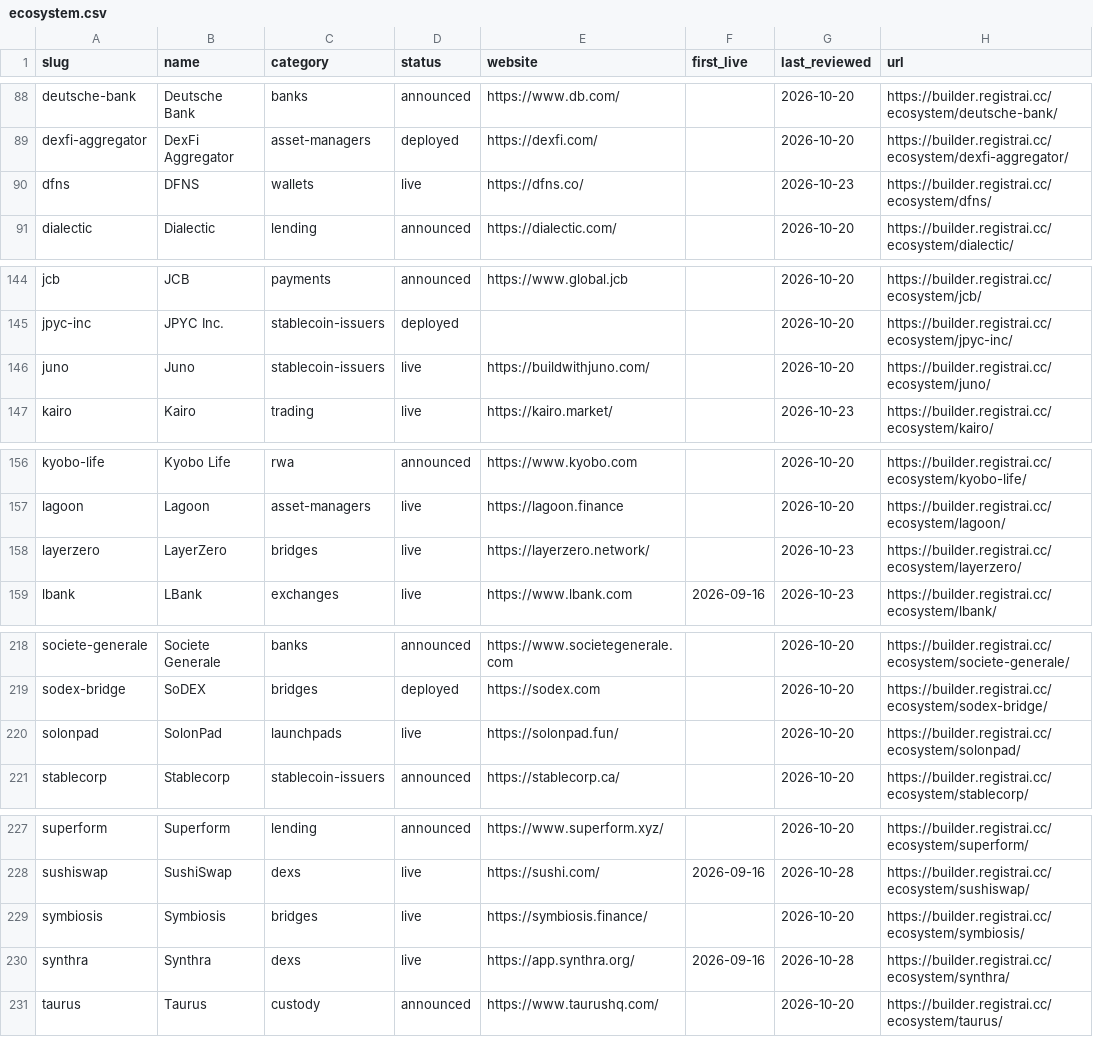
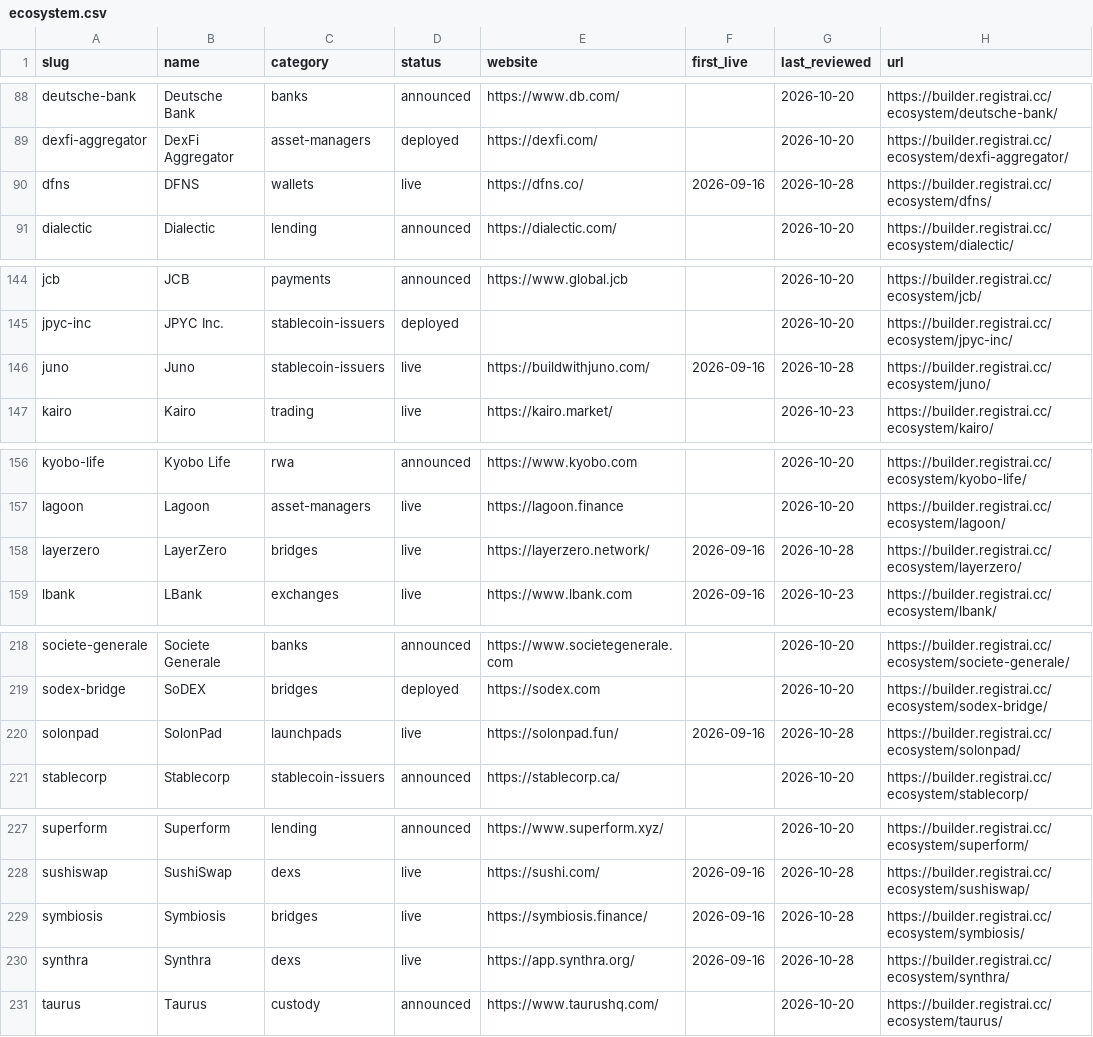
Before and after one commit to registrai-multichain/arc-ecosystem, a CSV file: data/ecosystem.csv, drawn as a sheet; only a part is shown, gaps mark what is left out; the diff covers the shown part only.

```diff
--- a/data/ecosystem.csv
+++ b/data/ecosystem.csv
@@ -89,3 +89,3 @@ deutsche-bank,Deutsche Bank,banks,announced,https://www.db.com/,,2026-10-20,http
 dexfi-aggregator,DexFi Aggregator,asset-managers,deployed,https://dexfi.com/,,2026-10-20,https://builder.registrai.cc/ecosystem/dexfi-aggregator/
-dfns,DFNS,wallets,live,https://dfns.co/,,2026-10-23,https://builder.registrai.cc/ecosystem/dfns/
+dfns,DFNS,wallets,live,https://dfns.co/,2026-09-16,2026-10-28,https://builder.registrai.cc/ecosystem/dfns/
 dialectic,Dialectic,lending,announced,https://dialectic.com/,,2026-10-20,https://builder.registrai.cc/ecosystem/dialectic/
@@ -145,3 +145,3 @@ jcb,JCB,payments,announced,https://www.global.jcb,,2026-10-20,https://builder.re
 jpyc-inc,JPYC Inc.,stablecoin-issuers,deployed,,,2026-10-20,https://builder.registrai.cc/ecosystem/jpyc-inc/
-juno,Juno,stablecoin-issuers,live,https://buildwithjuno.com/,,2026-10-20,https://builder.registrai.cc/ecosystem/juno/
+juno,Juno,stablecoin-issuers,live,https://buildwithjuno.com/,2026-09-16,2026-10-28,https://builder.registrai.cc/ecosystem/juno/
 kairo,Kairo,trading,live,https://kairo.market/,,2026-10-23,https://builder.registrai.cc/ecosystem/kairo/
@@ -157,3 +157,3 @@ kyobo-life,Kyobo Life,rwa,announced,https://www.kyobo.com,,2026-10-20,https://bu
 lagoon,Lagoon,asset-managers,live,https://lagoon.finance,,2026-10-20,https://builder.registrai.cc/ecosystem/lagoon/
-layerzero,LayerZero,bridges,live,https://layerzero.network/,,2026-10-23,https://builder.registrai.cc/ecosystem/layerzero/
+layerzero,LayerZero,bridges,live,https://layerzero.network/,2026-09-16,2026-10-28,https://builder.registrai.cc/ecosystem/layerzero/
 lbank,LBank,exchanges,live,https://www.lbank.com,2026-09-16,2026-10-23,https://builder.registrai.cc/ecosystem/lbank/
@@ -219,3 +219,3 @@ societe-generale,Societe Generale,banks,announced,https://www.societegenerale.co
 sodex-bridge,SoDEX,bridges,deployed,https://sodex.com,,2026-10-20,https://builder.registrai.cc/ecosystem/sodex-bridge/
-solonpad,SolonPad,launchpads,live,https://solonpad.fun/,,2026-10-20,https://builder.registrai.cc/ecosystem/solonpad/
+solonpad,SolonPad,launchpads,live,https://solonpad.fun/,2026-09-16,2026-10-28,https://builder.registrai.cc/ecosystem/solonpad/
 stablecorp,Stablecorp,stablecoin-issuers,announced,https://stablecorp.ca/,,2026-10-20,https://builder.registrai.cc/ecosystem/stablecorp/
@@ -228,3 +228,3 @@ superform,Superform,lending,announced,https://www.superform.xyz/,,2026-10-20,htt
 sushiswap,SushiSwap,dexs,live,https://sushi.com/,2026-09-16,2026-10-28,https://builder.registrai.cc/ecosystem/sushiswap/
-symbiosis,Symbiosis,bridges,live,https://symbiosis.finance/,,2026-10-20,https://builder.registrai.cc/ecosystem/symbiosis/
+symbiosis,Symbiosis,bridges,live,https://symbiosis.finance/,2026-09-16,2026-10-28,https://builder.registrai.cc/ecosystem/symbiosis/
 synthra,Synthra,dexs,live,https://app.synthra.org/,2026-09-16,2026-10-28,https://builder.registrai.cc/ecosystem/synthra/
```
Also changed, not shown: 18 edited cells elsewhere in this file, data/apps-7d.csv, data/arc-daily.csv, 5 other files.
